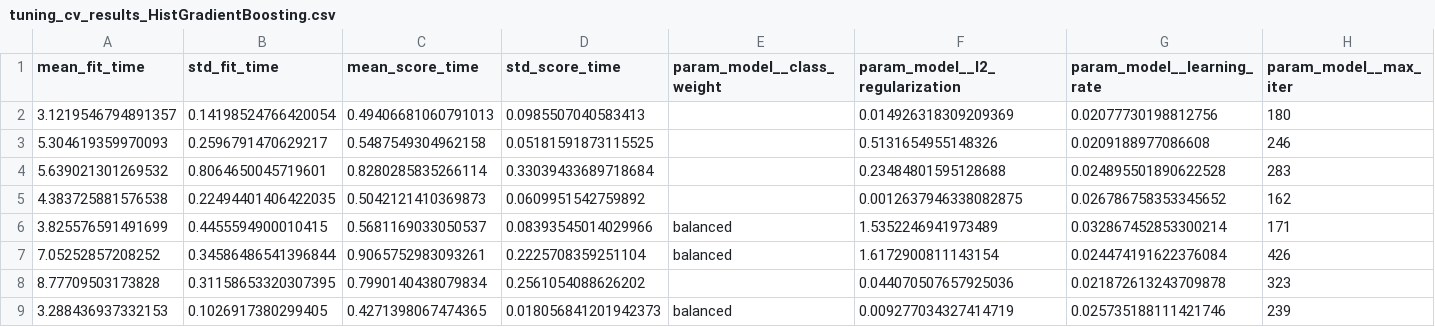
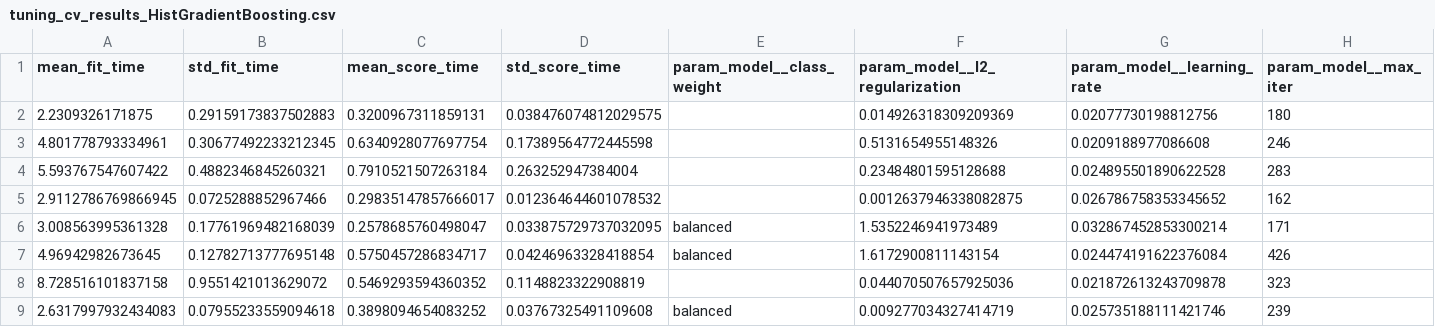
Before and after one commit to Kofun24/ShopSense, a CSV file: reports/tables/tuning_cv_results_HistGradientBoosting.csv, drawn as a sheet; only a part is shown; the diff covers the shown part only; the diff names each change by its address in the sheet, - before the commit and + after, or states it on an @@ line.

```diff
--- a/reports/tables/tuning_cv_results_HistGradientBoosting.csv
+++ b/reports/tables/tuning_cv_results_HistGradientBoosting.csv
-A2 (mean_fit_time): 3.1219546794891357
+A2 (mean_fit_time): 2.2309326171875
-B2 (std_fit_time): 0.14198524766420054
+B2 (std_fit_time): 0.29159173837502883
-C2 (mean_score_time): 0.49406681060791013
+C2 (mean_score_time): 0.3200967311859131
-D2 (std_score_time): 0.0985507040583413
+D2 (std_score_time): 0.038476074812029575
-A3 (mean_fit_time): 5.304619359970093
+A3 (mean_fit_time): 4.801778793334961
-B3 (std_fit_time): 0.2596791470629217
+B3 (std_fit_time): 0.30677492233212345
-C3 (mean_score_time): 0.5487549304962158
+C3 (mean_score_time): 0.6340928077697754
-D3 (std_score_time): 0.05181591873115525
+D3 (std_score_time): 0.17389564772445598
-A4 (mean_fit_time): 5.639021301269532
+A4 (mean_fit_time): 5.593767547607422
-B4 (std_fit_time): 0.8064650045719601
+B4 (std_fit_time): 0.4882346845260321
-C4 (mean_score_time): 0.8280285835266114
+C4 (mean_score_time): 0.7910521507263184
-D4 (std_score_time): 0.33039433689718684
+D4 (std_score_time): 0.263252947384004
-A5 (mean_fit_time): 4.383725881576538
+A5 (mean_fit_time): 2.9112786769866945
-B5 (std_fit_time): 0.22494401406422035
+B5 (std_fit_time): 0.0725288852967466
-C5 (mean_score_time): 0.5042121410369873
+C5 (mean_score_time): 0.29835147857666017
-D5 (std_score_time): 0.0609951542759892
+D5 (std_score_time): 0.012364644601078532
-A6 (mean_fit_time): 3.825576591491699
+A6 (mean_fit_time): 3.008563995361328
-B6 (std_fit_time): 0.4455594900010415
+B6 (std_fit_time): 0.17761969482168039
-C6 (mean_score_time): 0.5681169033050537
+C6 (mean_score_time): 0.2578685760498047
-D6 (std_score_time): 0.08393545014029966
+D6 (std_score_time): 0.033875729737032095
-A7 (mean_fit_time): 7.05252857208252
+A7 (mean_fit_time): 4.96942982673645
-B7 (std_fit_time): 0.34586486541396844
+B7 (std_fit_time): 0.12782713777695148
-C7 (mean_score_time): 0.9065752983093261
+C7 (mean_score_time): 0.5750457286834717
-D7 (std_score_time): 0.2225708359251104
+D7 (std_score_time): 0.04246963328418854
-A8 (mean_fit_time): 8.77709503173828
+A8 (mean_fit_time): 8.728516101837158
-B8 (std_fit_time): 0.31158653320307395
+B8 (std_fit_time): 0.9551421013629072
-C8 (mean_score_time): 0.7990140438079834
+C8 (mean_score_time): 0.5469293594360352
-D8 (std_score_time): 0.2561054088626202
+D8 (std_score_time): 0.1148823322908819
-A9 (mean_fit_time): 3.288436937332153
+A9 (mean_fit_time): 2.6317997932434083
-B9 (std_fit_time): 0.1026917380299405
+B9 (std_fit_time): 0.07955233559094618
-C9 (mean_score_time): 0.4271398067474365
+C9 (mean_score_time): 0.3898094654083252
-D9 (std_score_time): 0.018056841201942373
+D9 (std_score_time): 0.03767325491109608
```
Also changed, not shown: 128 edited cells elsewhere in this file, reports/tables/tuned_vs_baseline.csv, reports/tables/tuning_cv_results_LogisticRegression.csv, 15 other files.
